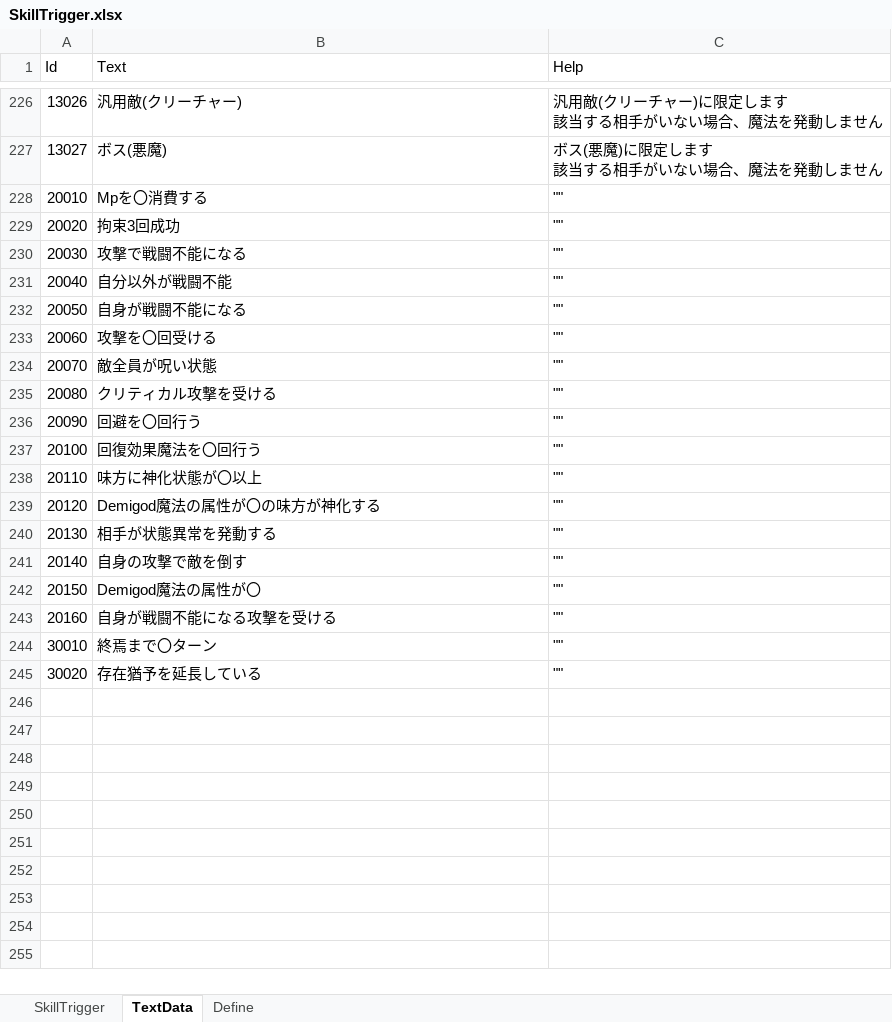
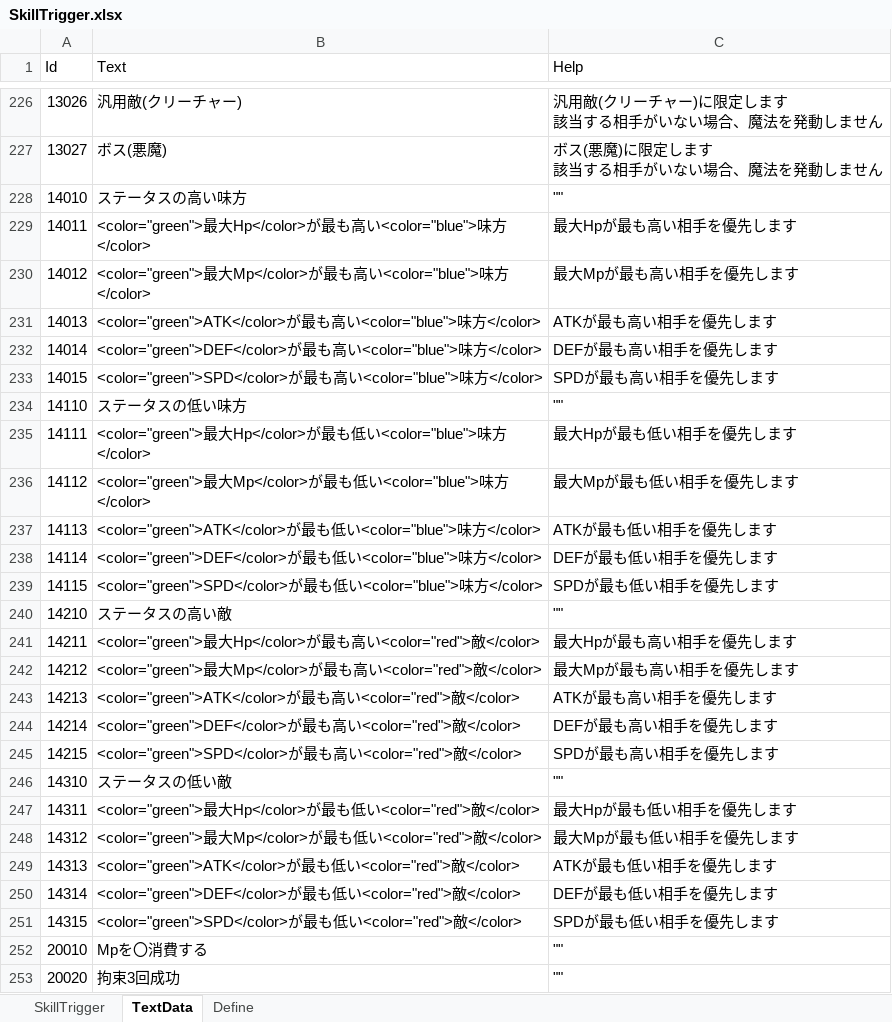
Before and after one commit to seedsclaft/unity, an Excel workbook: Assets/Data/SkillTrigger.xlsx, sheet TextData, drawn as a sheet; only a part is shown, gaps mark what is left out; the shorter side is filled out with more unchanged rows; values as stored, in another font and other column widths than the file's, no borders; the diff names each change by its address in the sheet, - before the commit and + after, or states it on an @@ line.

```diff
--- a/Assets/Data/SkillTrigger.xlsx (sheet TextData)
+++ b/Assets/Data/SkillTrigger.xlsx (sheet TextData)
+row 228: 14010 | ステータスの高い味方 | ""
+row 229: 14011 | <color="green">最大Hp</color>が最も高い<color="blue">味方</color> | 最大Hpが最も高い相手を優先します
+row 230: 14012 | <color="green">最大Mp</color>が最も高い<color="blue">味方</color> | 最大Mpが最も高い相手を優先します
+row 231: 14013 | <color="green">ATK</color>が最も高い<color="blue">味方</color> | ATKが最も高い相手を優先します
+row 232: 14014 | <color="green">DEF</color>が最も高い<color="blue">味方</color> | DEFが最も高い相手を優先します
+row 233: 14015 | <color="green">SPD</color>が最も高い<color="blue">味方</color> | SPDが最も高い相手を優先します
+row 234: 14110 | ステータスの低い味方 | ""
+row 235: 14111 | <color="green">最大Hp</color>が最も低い<color="blue">味方</color> | 最大Hpが最も低い相手を優先します
+row 236: 14112 | <color="green">最大Mp</color>が最も低い<color="blue">味方</color> | 最大Mpが最も低い相手を優先します
+row 237: 14113 | <color="green">ATK</color>が最も低い<color="blue">味方</color> | ATKが最も低い相手を優先します
+row 238: 14114 | <color="green">DEF</color>が最も低い<color="blue">味方</color> | DEFが最も低い相手を優先します
+row 239: 14115 | <color="green">SPD</color>が最も低い<color="blue">味方</color> | SPDが最も低い相手を優先します
+row 240: 14210 | ステータスの高い敵 | ""
+row 241: 14211 | <color="green">最大Hp</color>が最も高い<color="red">敵</color> | 最大Hpが最も高い相手を優先します
+row 242: 14212 | <color="green">最大Mp</color>が最も高い<color="red">敵</color> | 最大Mpが最も高い相手を優先します
+row 243: 14213 | <color="green">ATK</color>が最も高い<color="red">敵</color> | ATKが最も高い相手を優先します
+row 244: 14214 | <color="green">DEF</color>が最も高い<color="red">敵</color> | DEFが最も高い相手を優先します
+row 245: 14215 | <color="green">SPD</color>が最も高い<color="red">敵</color> | SPDが最も高い相手を優先します
+row 246: 14310 | ステータスの低い敵 | ""
+row 247: 14311 | <color="green">最大Hp</color>が最も低い<color="red">敵</color> | 最大Hpが最も低い相手を優先します
+row 248: 14312 | <color="green">最大Mp</color>が最も低い<color="red">敵</color> | 最大Mpが最も低い相手を優先します
+row 249: 14313 | <color="green">ATK</color>が最も低い<color="red">敵</color> | ATKが最も低い相手を優先します
+row 250: 14314 | <color="green">DEF</color>が最も低い<color="red">敵</color> | DEFが最も低い相手を優先します
+row 251: 14315 | <color="green">SPD</color>が最も低い<color="red">敵</color> | SPDが最も低い相手を優先します
```
Also changed, not shown: sheet SkillTrigger, Assets/Data/Skills.xlsx, 4 other files.
